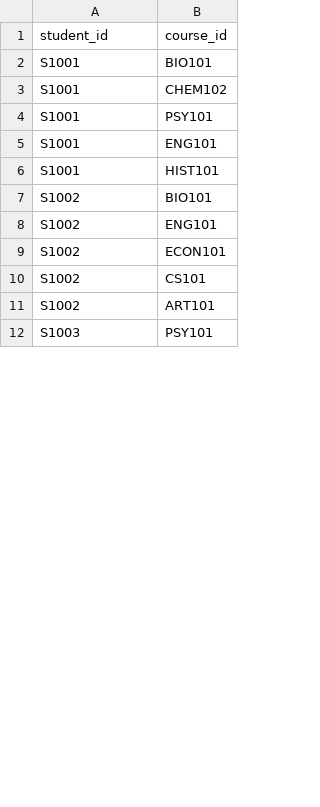
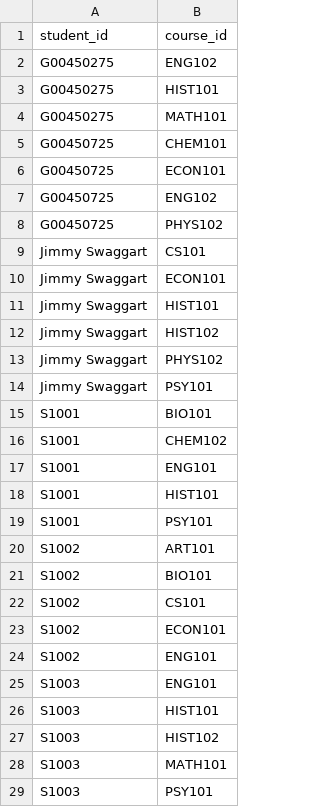
Before and after one commit to Johnnti/University_Course_Registration_System, a CSV file: data/enrollments.csv, drawn as a sheet; only a part is shown; the diff covers the shown part only.

```diff
--- a/data/enrollments.csv
+++ b/data/enrollments.csv
@@ -1,12 +1,29 @@
 student_id,course_id
+G00450275,ENG102
+G00450275,HIST101
+G00450275,MATH101
+G00450725,CHEM101
+G00450725,ECON101
+G00450725,ENG102
+G00450725,PHYS102
+Jimmy Swaggart,CS101
+Jimmy Swaggart,ECON101
+Jimmy Swaggart,HIST101
+Jimmy Swaggart,HIST102
+Jimmy Swaggart,PHYS102
+Jimmy Swaggart,PSY101
 S1001,BIO101
 S1001,CHEM102
-S1001,PSY101
 S1001,ENG101
 S1001,HIST101
+S1001,PSY101
+S1002,ART101
 S1002,BIO101
+S1002,CS101
+S1002,ECON101
 S1002,ENG101
-S1002,ECON101
-S1002,CS101
-S1002,ART101
+S1003,ENG101
+S1003,HIST101
+S1003,HIST102
+S1003,MATH101
 S1003,PSY101
```
Also changed, not shown: 4 removed rows and 16 moved rows elsewhere in this file, data/courses.csv, data/students.csv, 1 other file.
